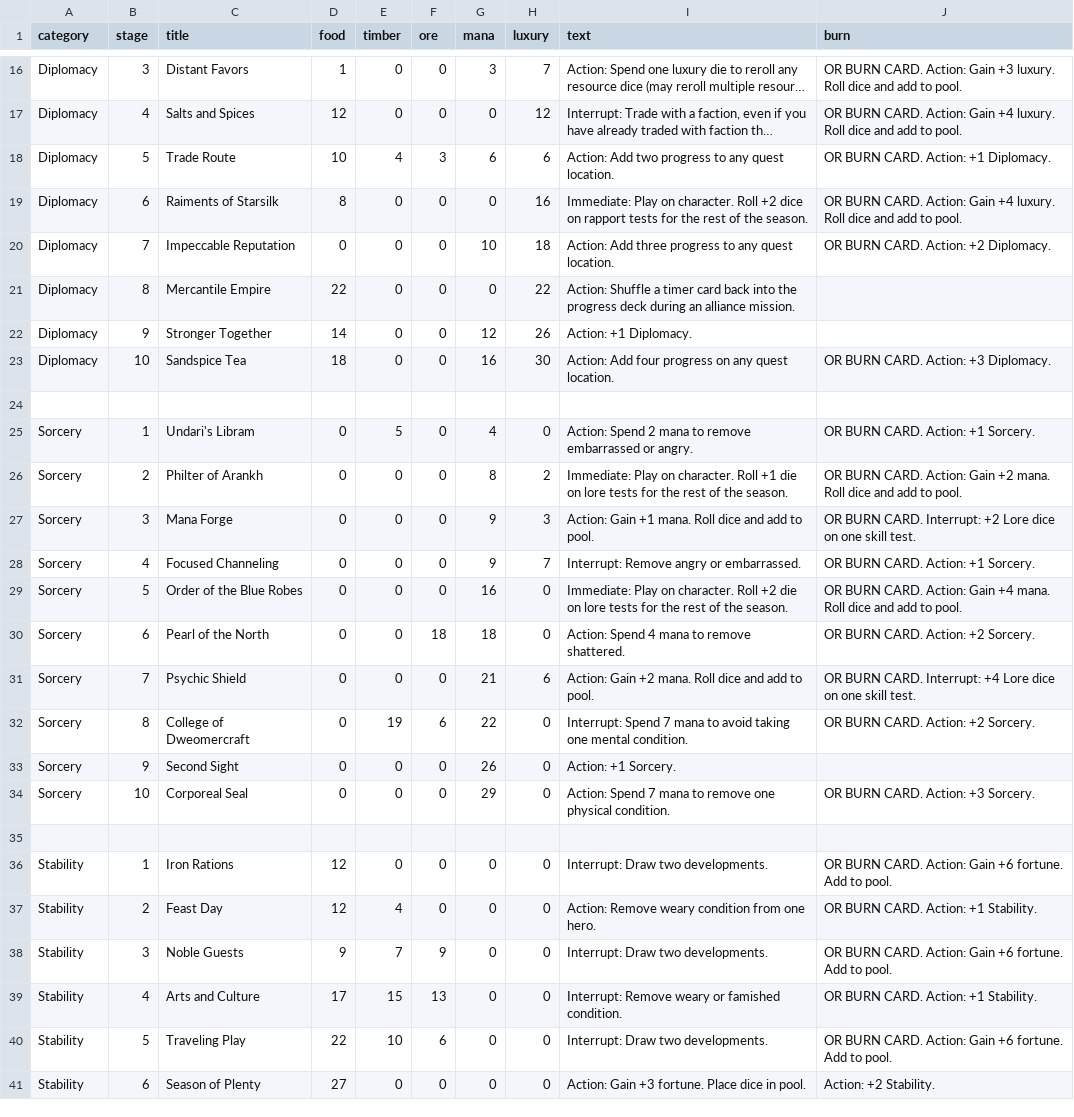
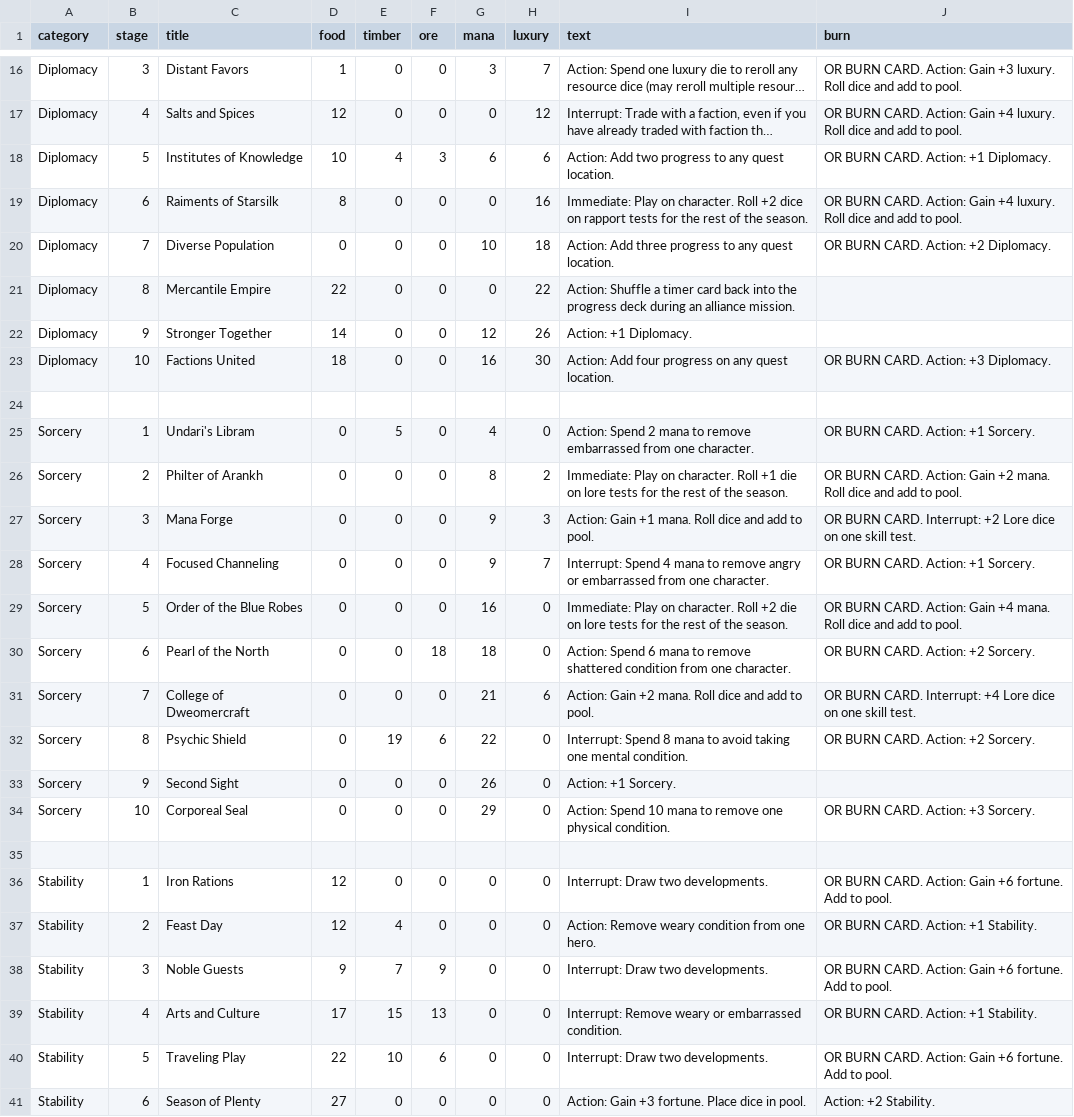
Before and after one commit to ziapeltagames/six-winters, a CSV file: csv/developments.csv, drawn as a sheet; only a part is shown, gaps mark what is left out; long unchanged cells end in …; the diff covers the shown part only; the diff names each change by its address in the sheet, - before the commit and + after, or states it on an @@ line.

```diff
--- a/csv/developments.csv
+++ b/csv/developments.csv
-C18 (title): Trade Route
+C18 (title): Institutes of Knowledge
-C20 (title): Impeccable Reputation
+C20 (title): Diverse Population
-C23 (title): Sandspice Tea
+C23 (title): Factions United
-I25 (text): …remove embarrassed or angry.
+I25 (text): …remove embarrassed from one character.
-I28 (text): Interrupt: Remove angry or embarrassed.
+I28 (text): Interrupt: Spend 4 mana to remove angry or embarrassed from one character.
-I30 (text): Action: Spend 4 mana to remove shattered.
+I30 (text): Action: Spend 6 mana to remove shattered condition from one character.
-C31 (title): Psychic Shield
+C31 (title): College of Dweomercraft
-C32 (title): College of Dweomercraft
+C32 (title): Psychic Shield
-I32 (text): Interrupt: Spend 7 mana to…
+I32 (text): Interrupt: Spend 8 mana to…
-I34 (text): Action: Spend 7 mana to…
+I34 (text): Action: Spend 10 mana to…
-I39 (text): …weary or famished condition.
+I39 (text): …weary or embarrassed condition.
```
Also changed, not shown: 18 edited cells elsewhere in this file.
